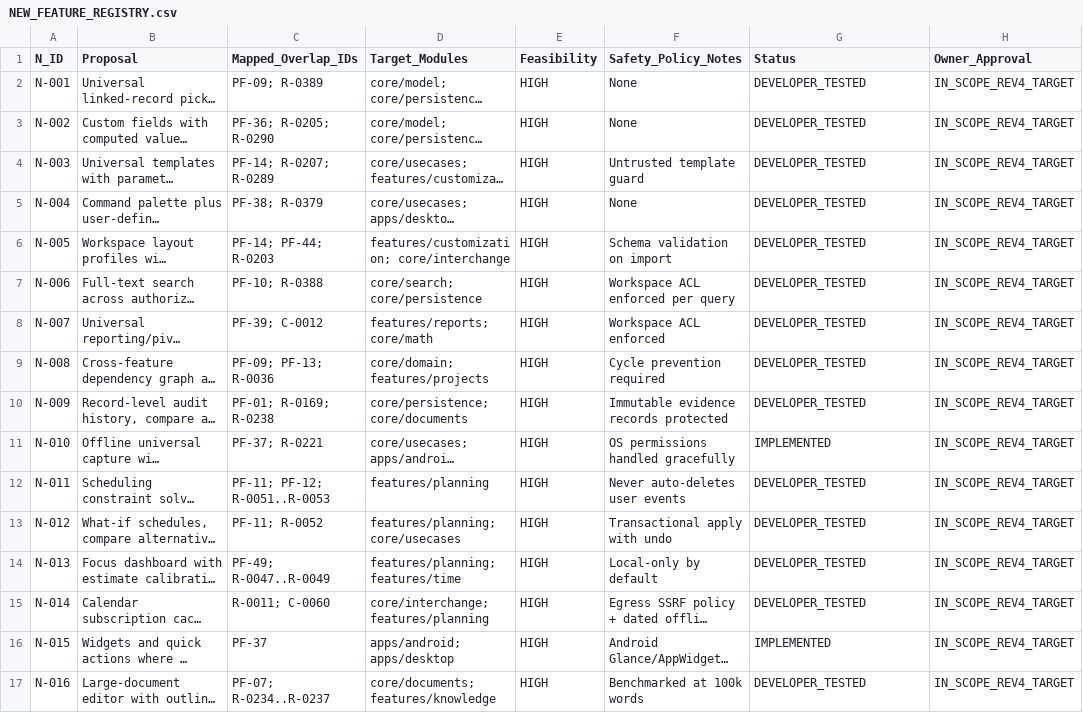
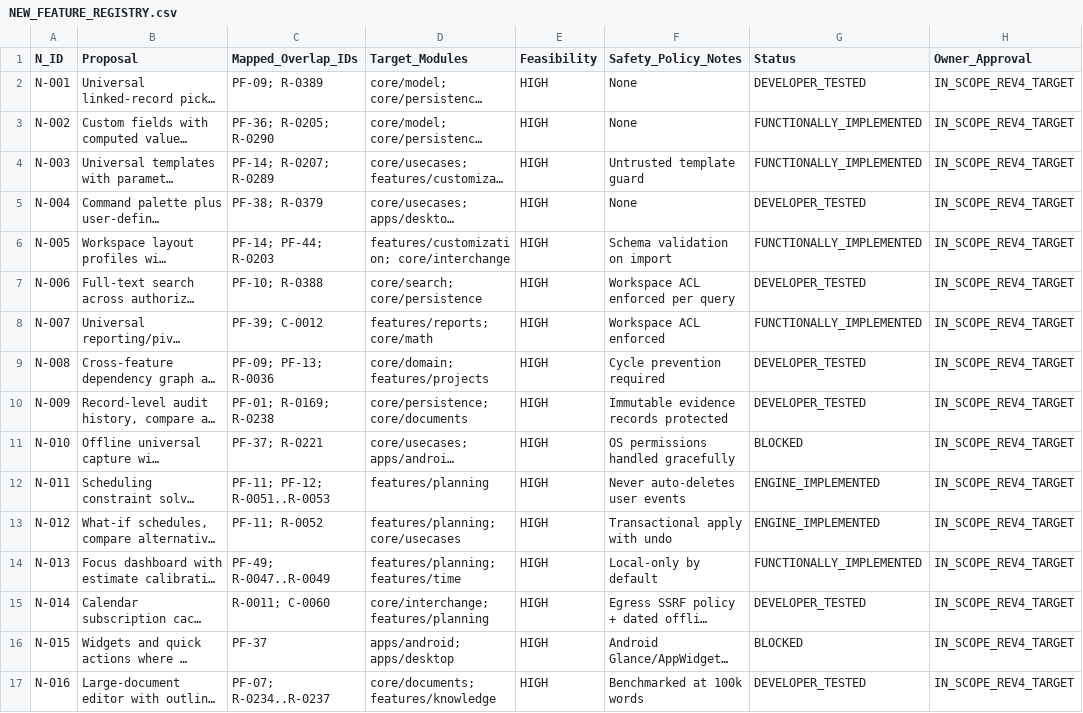
Before and after one commit to Iceessence/Planaday-Native, a CSV file: docs/NEW_FEATURE_REGISTRY.csv, drawn as a sheet; only a part is shown; long unchanged cells end in …; the diff covers the shown part only; the diff names each change by its address in the sheet, - before the commit and + after, or states it on an @@ line.

Commit message:
docs(traceability): reconcile honest 10-status registries (123 Update 1 downgrades), Run 3 benchmarks, clean-SHA hashes, and handoff

```diff
--- a/docs/NEW_FEATURE_REGISTRY.csv
+++ b/docs/NEW_FEATURE_REGISTRY.csv
-G3:G4 (Status): DEVELOPER_TESTED
+G3:G4 (Status): FUNCTIONALLY_IMPLEMENTED
-G6 (Status): DEVELOPER_TESTED
+G6 (Status): FUNCTIONALLY_IMPLEMENTED
-G8 (Status): DEVELOPER_TESTED
+G8 (Status): FUNCTIONALLY_IMPLEMENTED
-G11 (Status): IMPLEMENTED
+G11 (Status): BLOCKED
-G12:G13 (Status): DEVELOPER_TESTED
+G12:G13 (Status): ENGINE_IMPLEMENTED
-G14 (Status): DEVELOPER_TESTED
+G14 (Status): FUNCTIONALLY_IMPLEMENTED
-G16 (Status): IMPLEMENTED
+G16 (Status): BLOCKED
```
Also changed, not shown: 18 edited cells elsewhere in this file, 12 other files.
